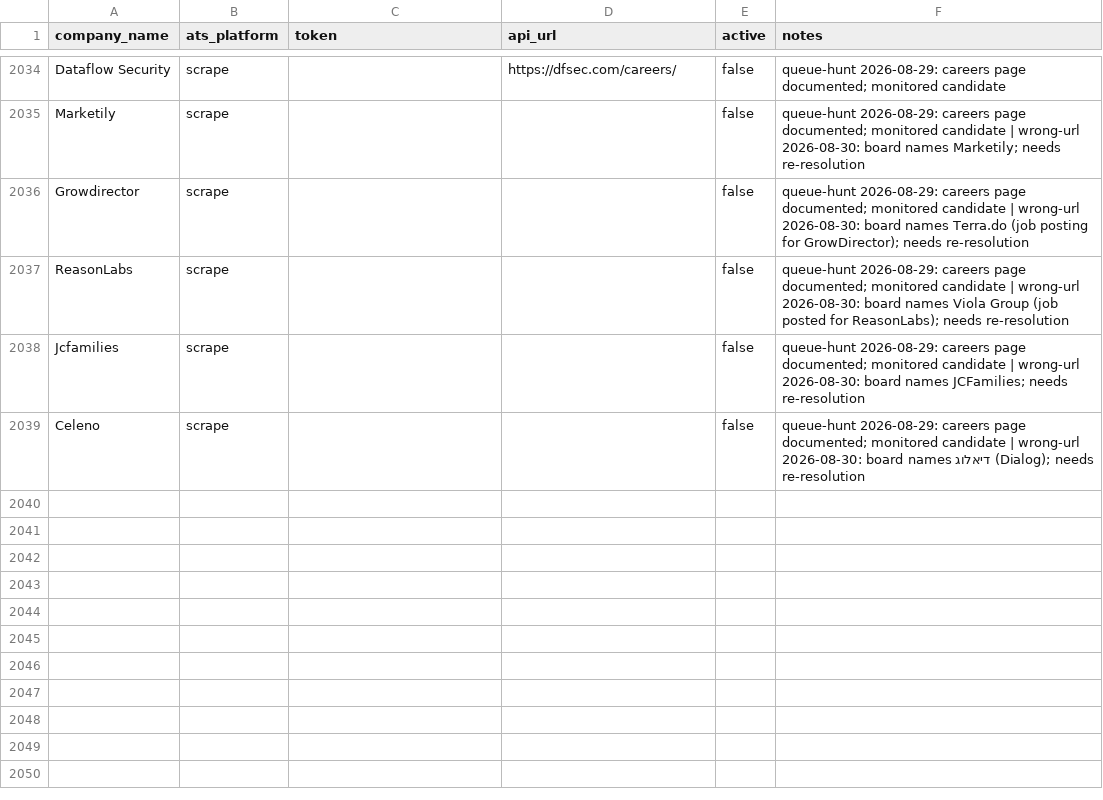
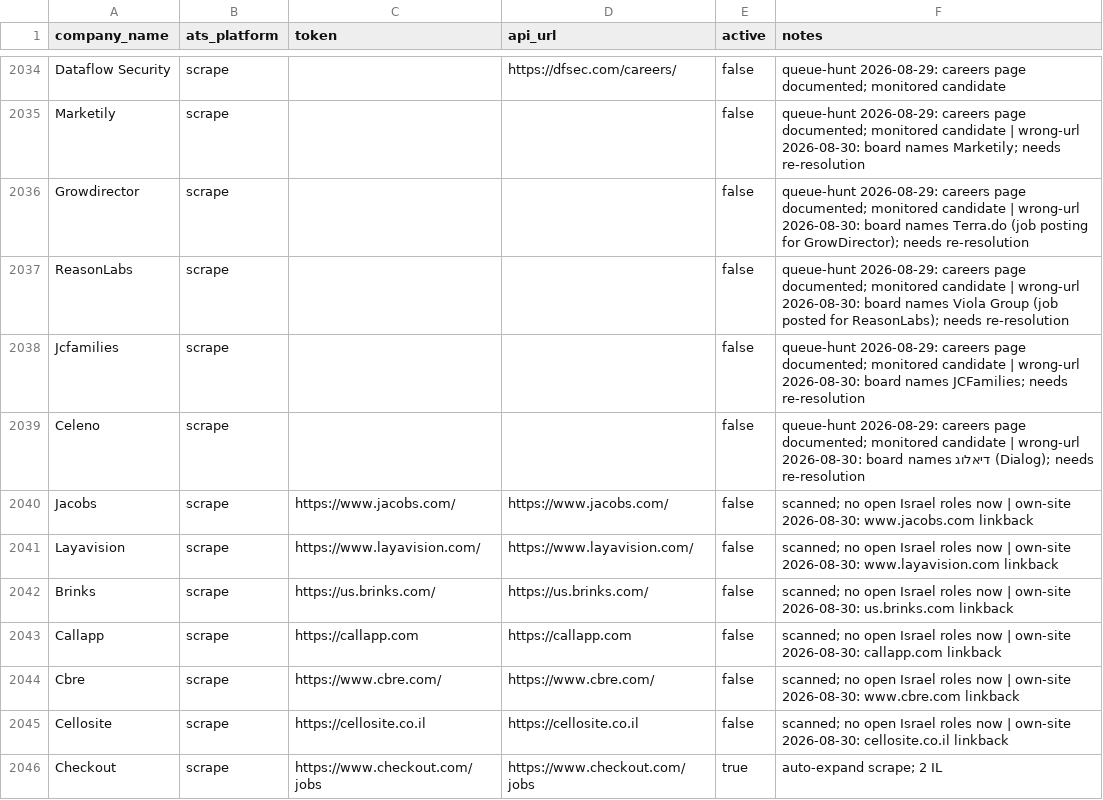
Before and after one commit to AnalystJobsIL/pipeline, a CSV file: companies.csv, drawn as a sheet; only a part is shown, gaps mark what is left out; the diff names each change by its address in the sheet, - before the commit and + after, or states it on an @@ line.

Commit message:
auto-expand: crack more companies 2026-08-30T00:59 [skip ci] (row-merged)

```diff
--- a/companies.csv
+++ b/companies.csv
+row 2040: Jacobs | scrape | https://www.jacobs.com/ | https://www.jacobs.com/ | false | scanned; no open Israel roles now | own-site 2026-08-30: www.jacobs.com linkback
+row 2041: Layavision | scrape | https://www.layavision.com/ | https://www.layavision.com/ | false | scanned; no open Israel roles now | own-site 2026-08-30: www.layavision.com linkback
+row 2042: Brinks | scrape | https://us.brinks.com/ | https://us.brinks.com/ | false | scanned; no open Israel roles now | own-site 2026-08-30: us.brinks.com linkback
+row 2043: Callapp | scrape | https://callapp.com | https://callapp.com | false | scanned; no open Israel roles now | own-site 2026-08-30: callapp.com linkback
+row 2044: Cbre | scrape | https://www.cbre.com/ | https://www.cbre.com/ | false | scanned; no open Israel roles now | own-site 2026-08-30: www.cbre.com linkback
+row 2045: Cellosite | scrape | https://cellosite.co.il | https://cellosite.co.il | false | scanned; no open Israel roles now | own-site 2026-08-30: cellosite.co.il linkback
+row 2046: Checkout | scrape | https://www.checkout.com/jobs | https://www.checkout.com/jobs | true | auto-expand scrape; 2 IL
```
Also changed, not shown: 4 other files.
